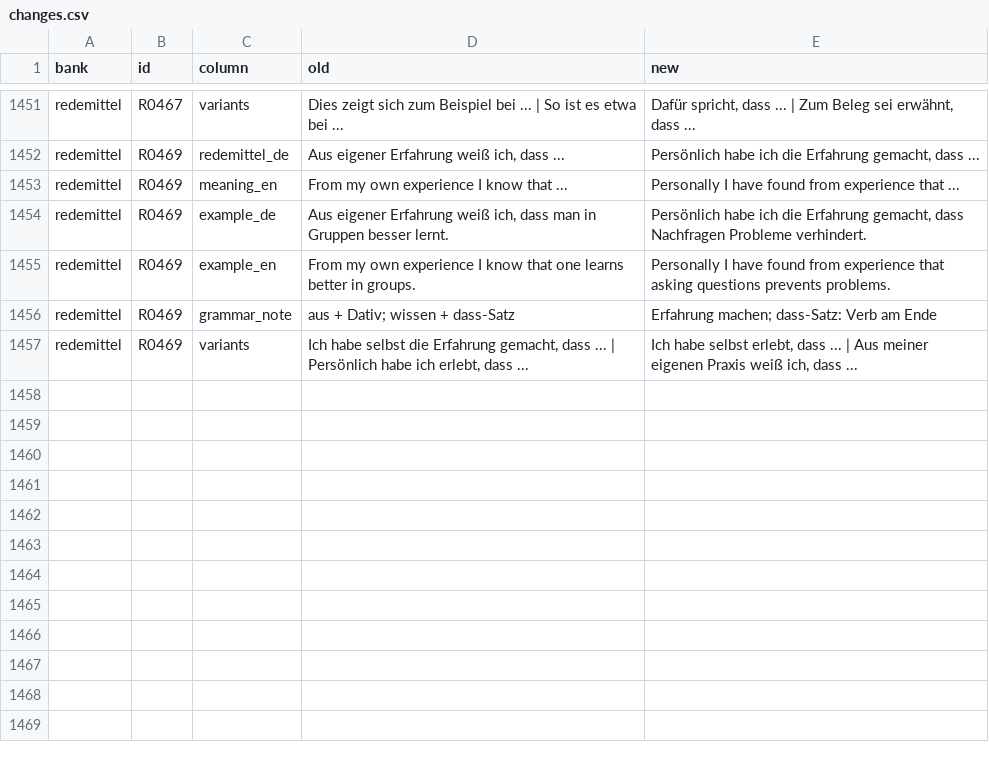
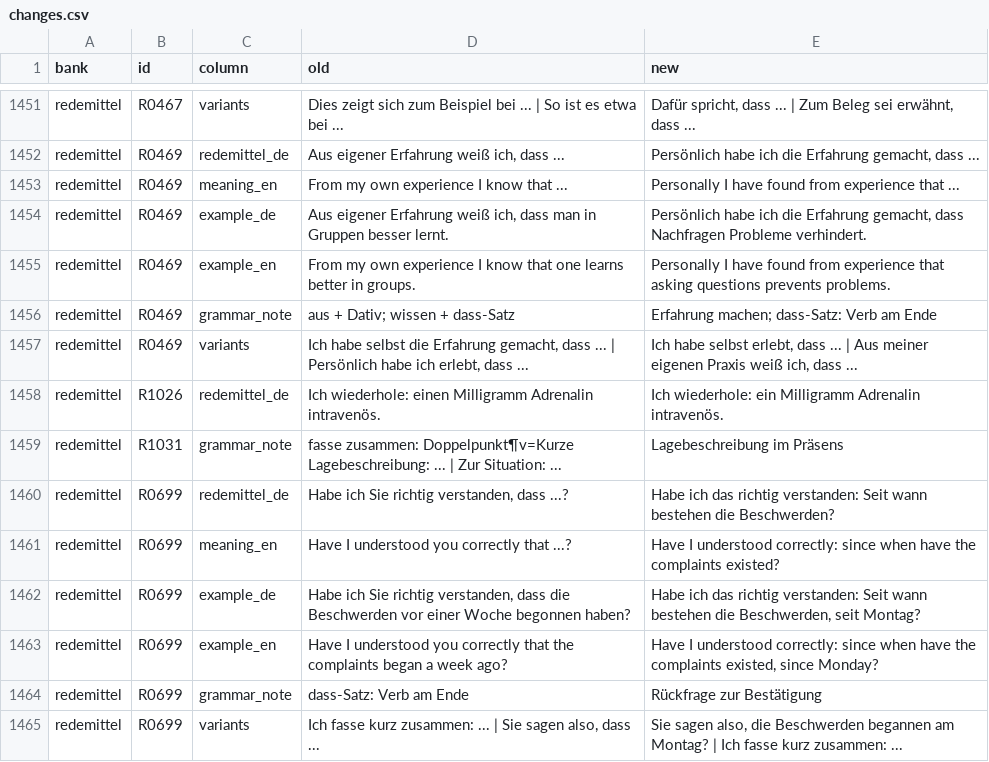
Before and after one commit to mdmedica786-code/german-vocab-analysis, a CSV file: vocab_bank/bank_final/changes.csv, drawn as a sheet; only a part is shown, gaps mark what is left out; the diff names each change by its address in the sheet, - before the commit and + after, or states it on an @@ line.

```diff
--- a/vocab_bank/bank_final/changes.csv
+++ b/vocab_bank/bank_final/changes.csv
+row 1458: redemittel | R1026 | redemittel_de | Ich wiederhole: einen Milligramm Adrenalin intravenös. | Ich wiederhole: ein Milligramm Adrenalin intravenös.
+row 1459: redemittel | R1031 | grammar_note | fasse zusammen: Doppelpunkt¶v=Kurze Lagebeschreibung: ... | Zur Situation: ... | Lagebeschreibung im Präsens
+row 1460: redemittel | R0699 | redemittel_de | Habe ich Sie richtig verstanden, dass ...? | Habe ich das richtig verstanden: Seit wann bestehen die Beschwerden?
+row 1461: redemittel | R0699 | meaning_en | Have I understood you correctly that ...? | Have I understood correctly: since when have the complaints existed?
+row 1462: redemittel | R0699 | example_de | Habe ich Sie richtig verstanden, dass die Beschwerden vor einer Woche begonnen haben? | Habe ich das richtig verstanden: Seit wann bestehen die Beschwerden, seit Montag?
+row 1463: redemittel | R0699 | example_en | Have I understood you correctly that the complaints began a week ago? | Have I understood correctly: since when have the complaints existed, since Monday?
+row 1464: redemittel | R0699 | grammar_note | dass-Satz: Verb am Ende | Rückfrage zur Bestätigung
+row 1465: redemittel | R0699 | variants | Ich fasse kurz zusammen: ... | Sie sagen also, dass ... | Sie sagen also, die Beschwerden begannen am Montag? | Ich fasse kurz zusammen: ...
```
Also changed, not shown: 20 other files.
